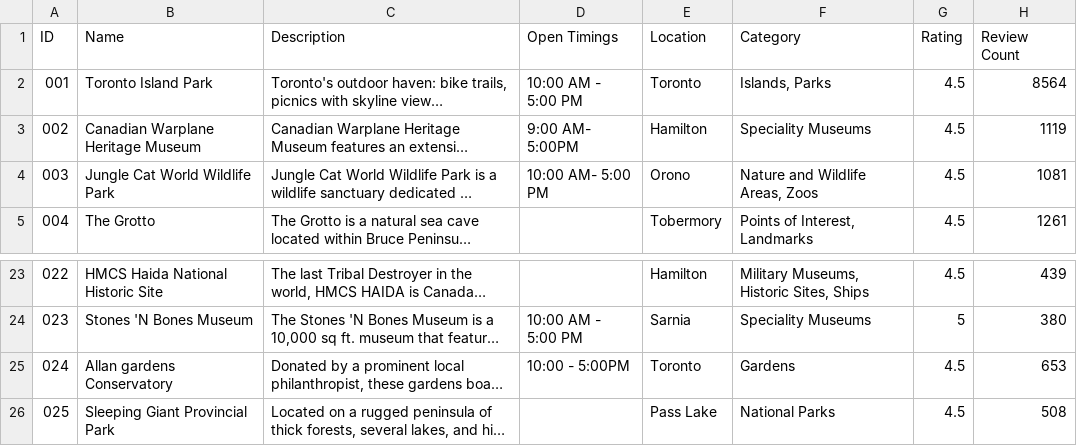
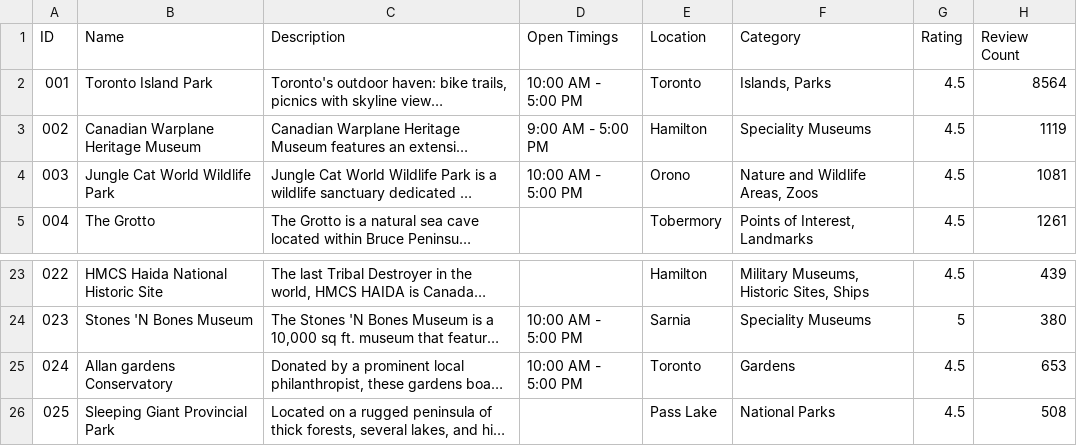
Before and after one commit to bhumikar12/Hidden-Gems-of-Ontario, a CSV file: Attractions.csv, drawn as a sheet; only a part is shown, gaps mark what is left out; long unchanged cells end in …; the diff names each change by its address in the sheet, - before the commit and + after, or states it on an @@ line.

```diff
--- a/Attractions.csv
+++ b/Attractions.csv
-D3 (Open Timings): 9:00 AM- 5:00PM
+D3 (Open Timings): 9:00 AM - 5:00 PM
-D4 (Open Timings): 10:00 AM- 5:00 PM
+D4 (Open Timings): 10:00 AM - 5:00 PM
-D25 (Open Timings): 10:00 - 5:00PM
+D25 (Open Timings): 10:00 AM - 5:00 PM
```
Also changed, not shown: 1 other file.
